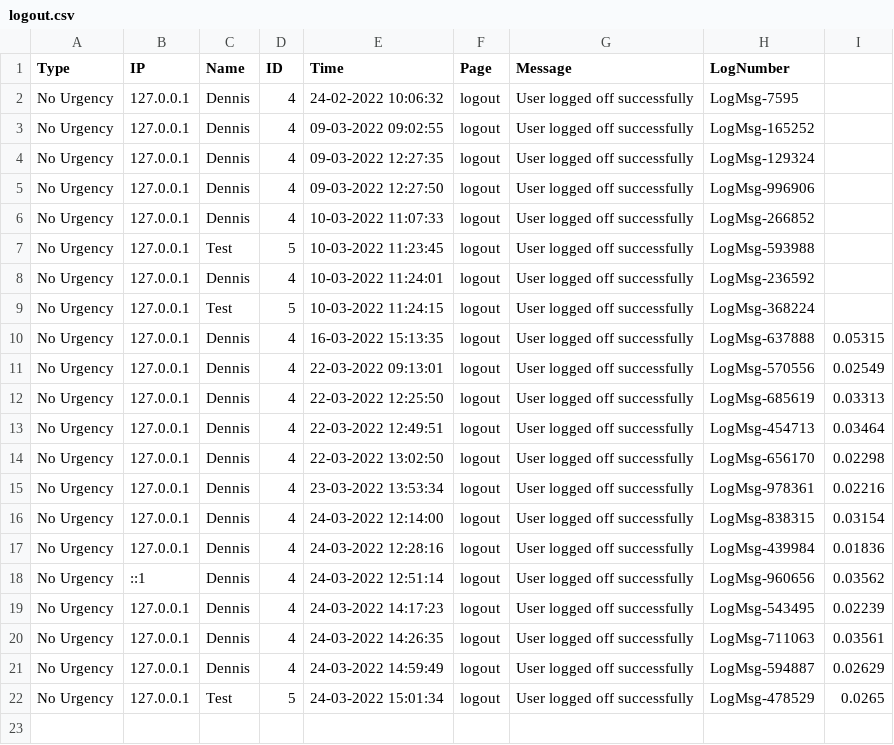
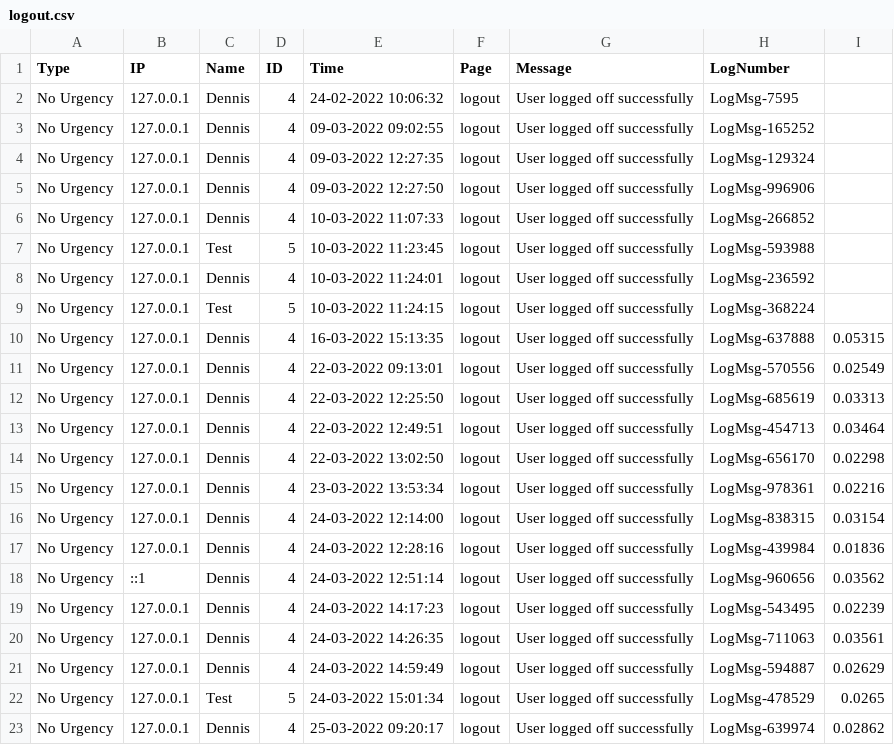
Before and after one commit to DennisvW1/opdracht_5.1, a CSV file: page/logs/logout.csv, drawn as a sheet; the diff names each change by its address in the sheet, - before the commit and + after, or states it on an @@ line.

```diff
--- a/page/logs/logout.csv
+++ b/page/logs/logout.csv
+row 23: No Urgency | 127.0.0.1 | Dennis | 4 | 25-03-2022 09:20:17 | logout | User logged off successfully | LogMsg-639974 | 0.02862
```
Also changed, not shown: page/logs/contact.csv, page/logs/login.csv, 11 other files.
